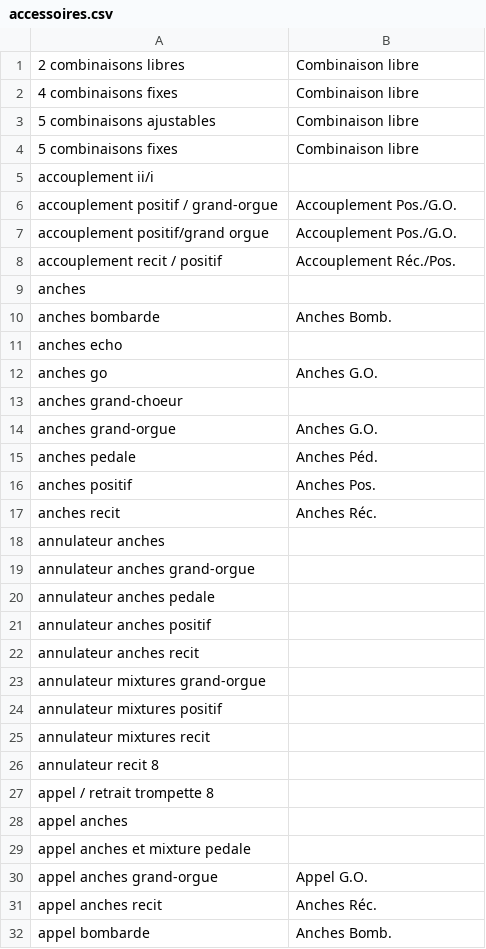
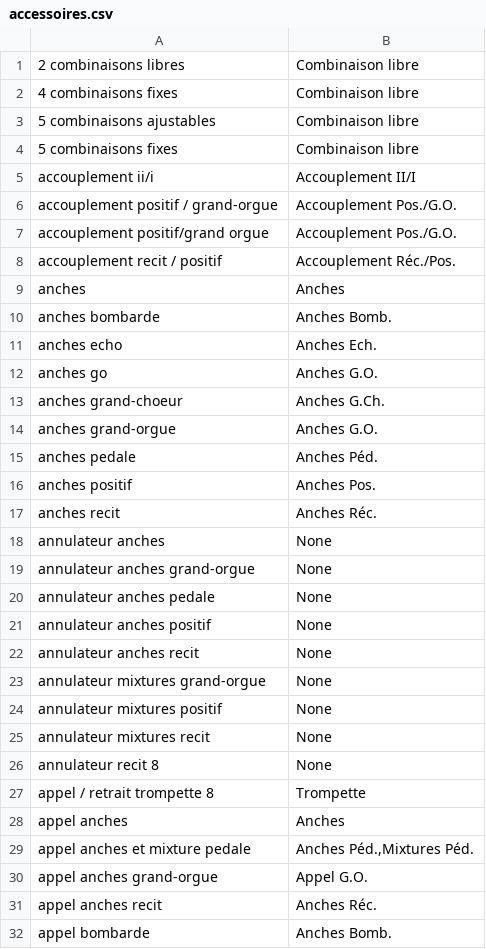
Before and after one commit to patou/paillasse, a CSV file: paysdelaloire/data/accessoires.csv, drawn as a sheet; only a part is shown; the diff covers the shown part only.

Commit message:
Utilisation des données de ref accessoires, facteurs et jeu

```diff
--- a/paysdelaloire/data/accessoires.csv
+++ b/paysdelaloire/data/accessoires.csv
@@ -4,3 +4,3 @@
 5 combinaisons fixes,Combinaison libre
-accouplement ii/i,
+accouplement ii/i,Accouplement II/I
 accouplement positif / grand-orgue,Accouplement Pos./G.O.
@@ -8,7 +8,7 @@ accouplement positif/grand orgue,Accouplement Pos./G.O.
 accouplement recit / positif,Accouplement Réc./Pos.
-anches,
+anches,Anches
 anches bombarde,Anches Bomb.
-anches echo,
+anches echo,Anches Ech.
 anches go,Anches G.O.
-anches grand-choeur,
+anches grand-choeur,Anches G.Ch.
 anches grand-orgue,Anches G.O.
@@ -17,14 +17,14 @@ anches positif,Anches Pos.
 anches recit,Anches Réc.
-annulateur anches,
-annulateur anches grand-orgue,
-annulateur anches pedale,
-annulateur anches positif,
-annulateur anches recit,
-annulateur mixtures grand-orgue,
-annulateur mixtures positif,
-annulateur mixtures recit,
-annulateur recit 8,
-appel / retrait trompette 8,
-appel anches,
-appel anches et mixture pedale,
+annulateur anches,None
+annulateur anches grand-orgue,None
+annulateur anches pedale,None
+annulateur anches positif,None
+annulateur anches recit,None
+annulateur mixtures grand-orgue,None
+annulateur mixtures positif,None
+annulateur mixtures recit,None
+annulateur recit 8,None
+appel / retrait trompette 8,Trompette
+appel anches,Anches
+appel anches et mixture pedale,"Anches Péd.,Mixtures Péd."
 appel anches grand-orgue,Appel G.O.
```
Also changed, not shown: 113 edited cells elsewhere in this file, paysdelaloire/csv/jeux.csv, paysdelaloire/data/facteurs.csv, 3 other files.
